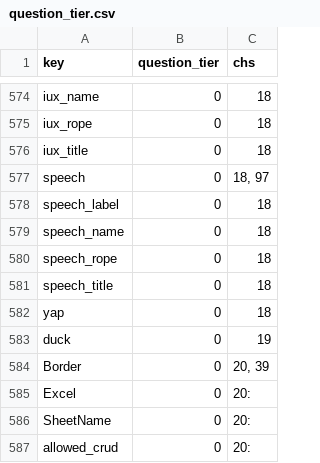
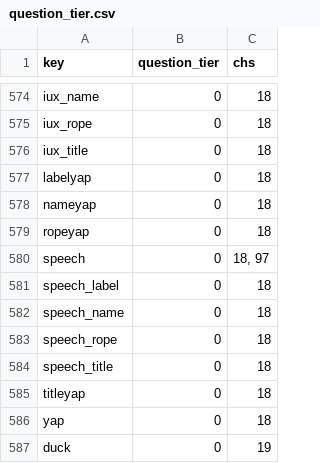
Before and after one commit to jschalk/keg, a CSV file: src/ch99_glossary/derived/question_tier.csv, drawn as a sheet; only a part is shown, gaps mark what is left out; the shorter side is filled out with more unchanged rows; the diff names each change by its address in the sheet, - before the commit and + after, or states it on an @@ line.

```diff
--- a/src/ch99_glossary/derived/question_tier.csv
+++ b/src/ch99_glossary/derived/question_tier.csv
+row 577: labelyap | 0 | 18
+row 578: nameyap | 0 | 18
+row 579: ropeyap | 0 | 18
+row 585: titleyap | 0 | 18
```
Also changed, not shown: src/ch99_glossary/derived/keg_exam_questions.csv, 14 other files.
